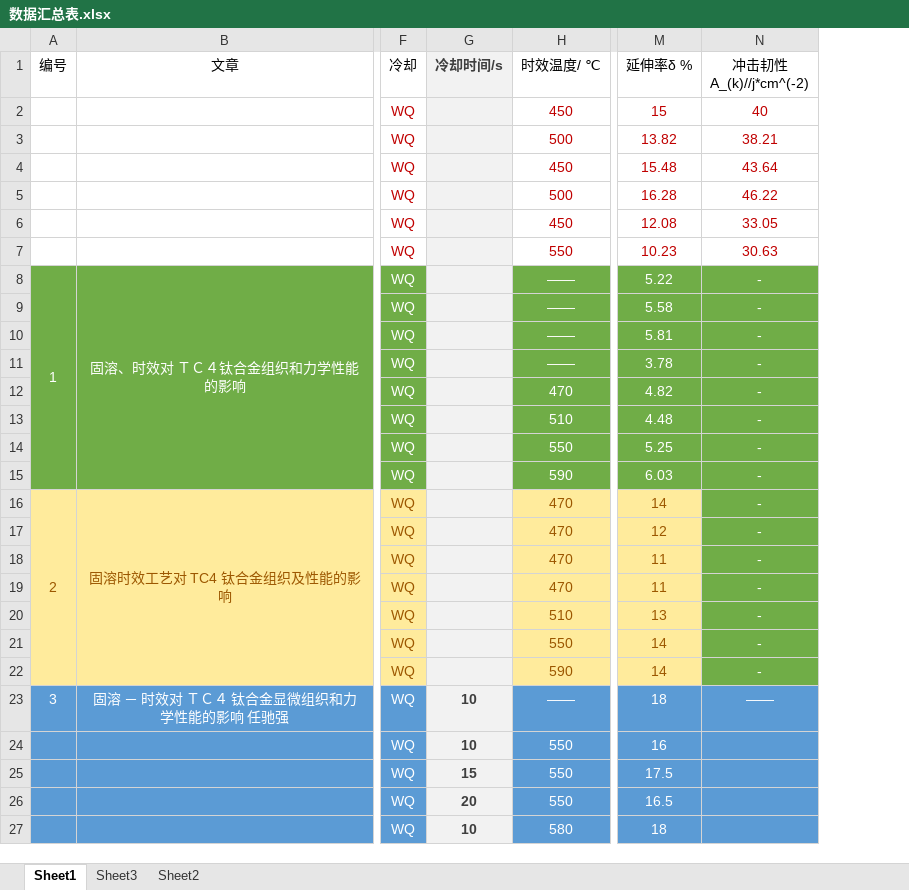
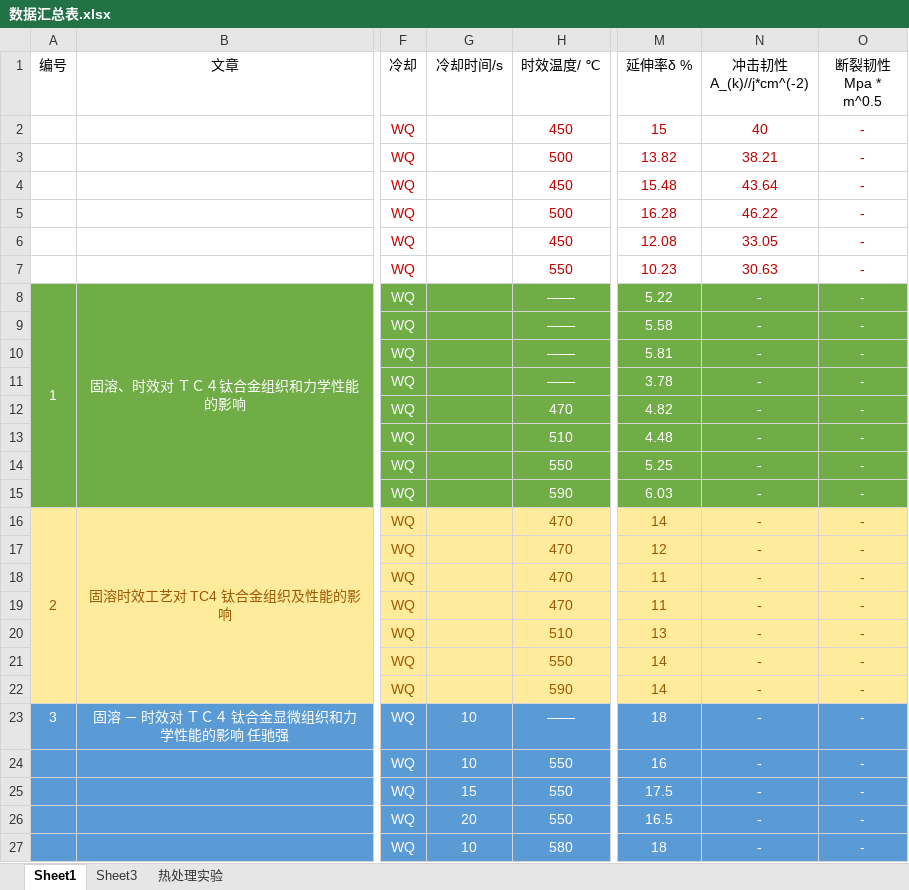
Before and after one commit to aornus/awesometc4, an Excel workbook: TC4钛合金热处理研究进展/数据汇总表.xlsx, sheet Sheet1, drawn as a sheet; only a part is shown, gaps mark what is left out; values as stored, in another font and other column widths than the file's, no borders; charts and pictures not drawn; the diff covers the shown part only; the diff names each change by its address in the sheet, - before the commit and + after, or states it on an @@ line.

```diff
--- a/TC4钛合金热处理研究进展/数据汇总表.xlsx (sheet Sheet1)
+++ b/TC4钛合金热处理研究进展/数据汇总表.xlsx (sheet Sheet1)
-sheet tab: Sheet2
+sheet tab: 热处理实验
+column O (断裂韧性Mpa * m^0.5), rows 2-27: all -
-G1:G7 fill: #F2F2F2
+G1:G7 fill: none
@@ G1 bold: on → off, text colour: #3F3F3F → black @@
-G8:G15 fill: #F2F2F2
+G8:G15 fill: #70AD47
-G16:G22 fill: #F2F2F2
+G16:G22 fill: #FFEB9C
@@ N16:N22 fill: #70AD47 → #FFEB9C, text colour: #FFFFFF → #9C5700 @@
@@ G23:G27 fill: #F2F2F2 → #5B9BD5, bold: on → off, text colour: #3F3F3F → #FFFFFF @@
-N23 (冲击㓞性 A_(k)//j*cm^(-2)): ——
+N23 (冲击㓞性 A_(k)//j*cm^(-2)): -
-N24:N27 (冲击㓞性 A_(k)//j*cm^(-2)): (empty)
+N24:N27 (冲击㓞性 A_(k)//j*cm^(-2)): -
```
Also changed, not shown: 4 added rows, 4 edited cells and cell formats elsewhere in this sheet, charts or pictures, 23 other files.
